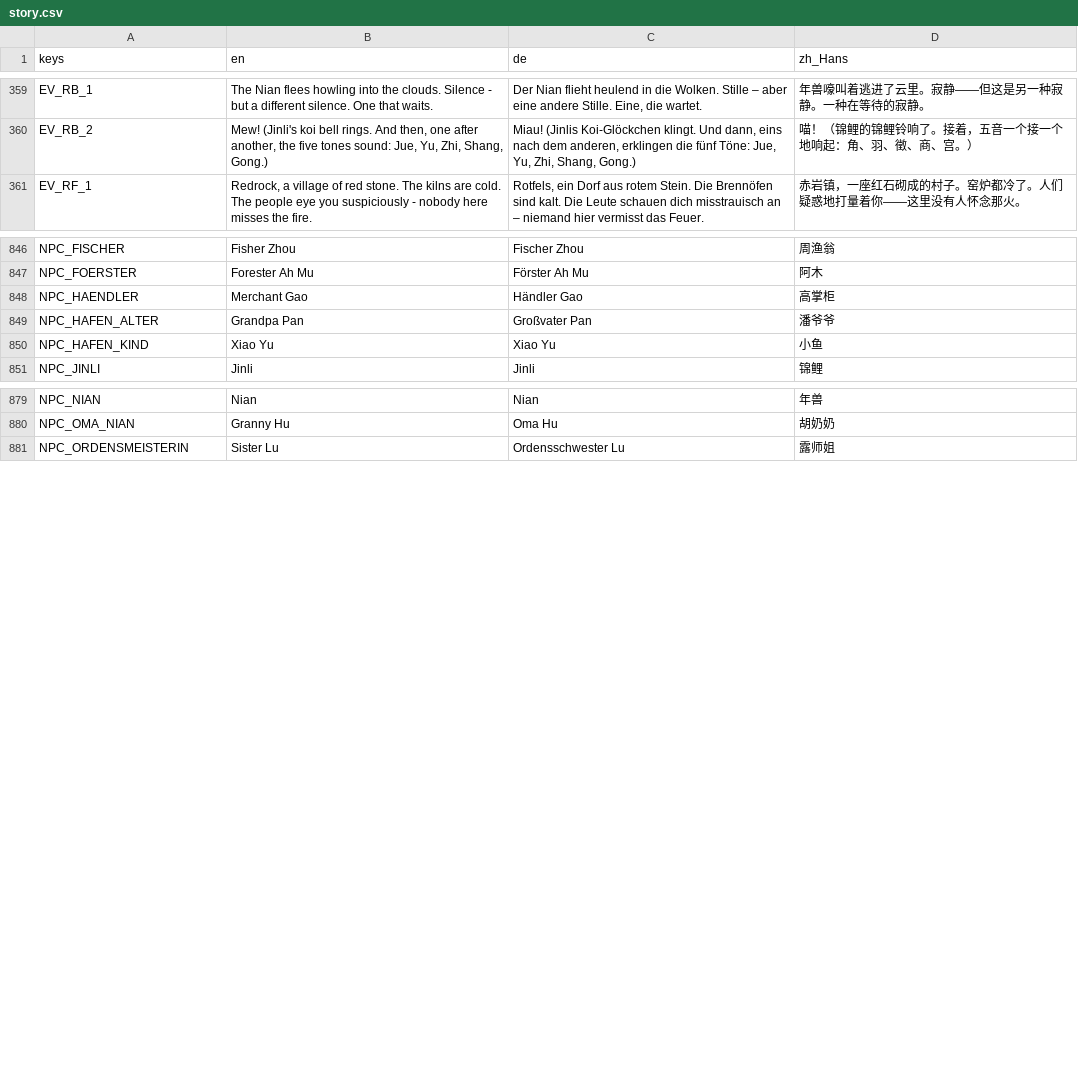
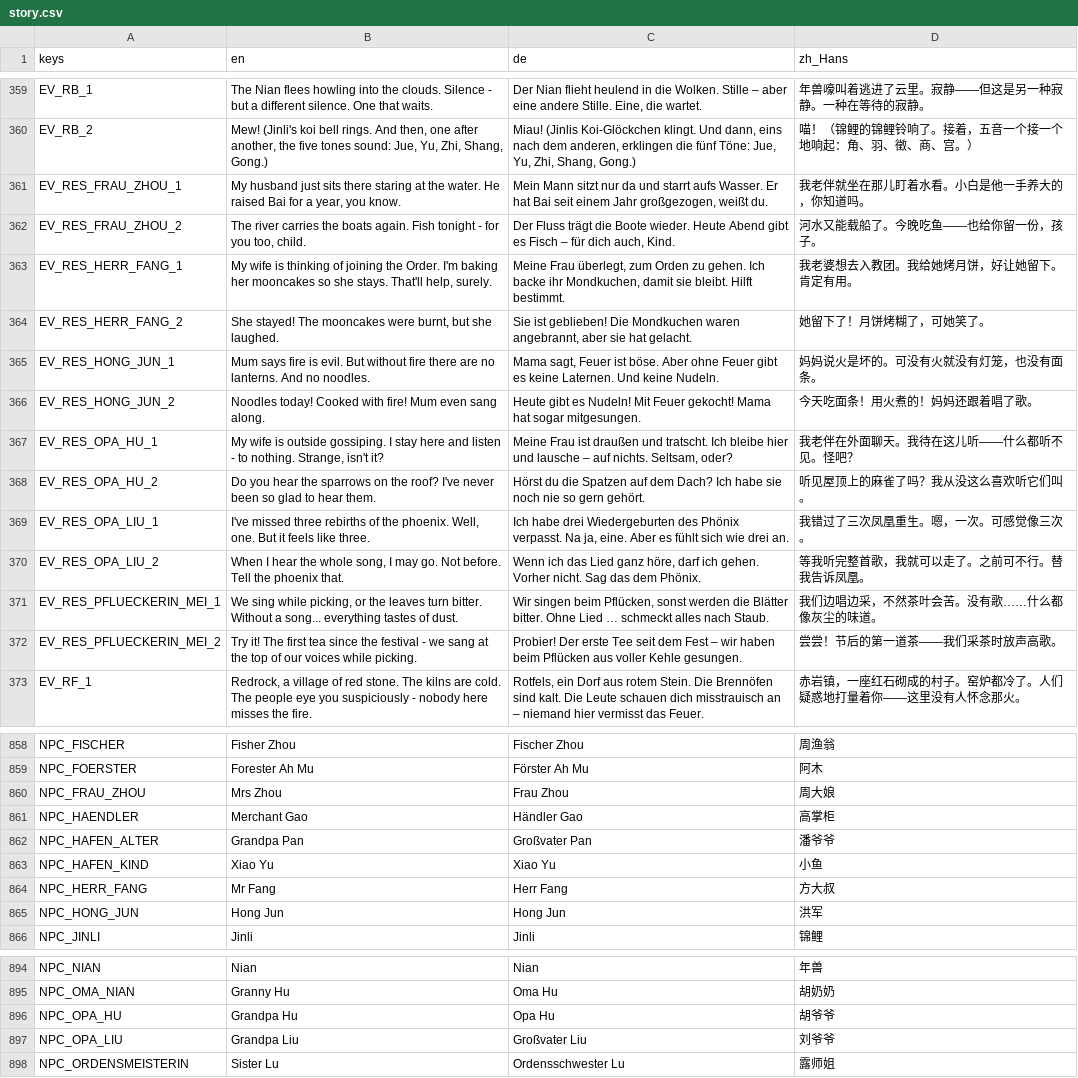
Before and after one commit to sunsetterphoto/wuyin, a CSV file: game/data/i18n/story.csv, drawn as a sheet; only a part is shown, gaps mark what is left out; the diff covers the shown part only.

```diff
--- a/game/data/i18n/story.csv
+++ b/game/data/i18n/story.csv
@@ -360,2 +360,14 @@ EV_RB_1,The Nian flees howling into the clouds. Silence - but a different silenc
 EV_RB_2,"Mew! (Jinli's koi bell rings. And then, one after another, the five tones sound: Jue, Yu, Zhi, Shang, Gong.)","Miau! (Jinlis Koi-Glöckchen klingt. Und dann, eins nach dem anderen, erklingen die fünf Töne: Jue, Yu, Zhi, Shang, Gong.)",喵！（锦鲤的锦鲤铃响了。接着，五音一个接一个地响起：角、羽、徵、商、宫。）
+EV_RES_FRAU_ZHOU_1,"My husband just sits there staring at the water. He raised Bai for a year, you know.","Mein Mann sitzt nur da und starrt aufs Wasser. Er hat Bai seit einem Jahr großgezogen, weißt du.",我老伴就坐在那儿盯着水看。小白是他一手养大的，你知道吗。
+EV_RES_FRAU_ZHOU_2,"The river carries the boats again. Fish tonight - for you too, child.","Der Fluss trägt die Boote wieder. Heute Abend gibt es Fisch – für dich auch, Kind.",河水又能载船了。今晚吃鱼——也给你留一份，孩子。
+EV_RES_HERR_FANG_1,"My wife is thinking of joining the Order. I'm baking her mooncakes so she stays. That'll help, surely.","Meine Frau überlegt, zum Orden zu gehen. Ich backe ihr Mondkuchen, damit sie bleibt. Hilft bestimmt.",我老婆想去入教团。我给她烤月饼，好让她留下。肯定有用。
+EV_RES_HERR_FANG_2,"She stayed! The mooncakes were burnt, but she laughed.","Sie ist geblieben! Die Mondkuchen waren angebrannt, aber sie hat gelacht.",她留下了！月饼烤糊了，可她笑了。
+EV_RES_HONG_JUN_1,Mum says fire is evil. But without fire there are no lanterns. And no noodles.,"Mama sagt, Feuer ist böse. Aber ohne Feuer gibt es keine Laternen. Und keine Nudeln.",妈妈说火是坏的。可没有火就没有灯笼，也没有面条。
+EV_RES_HONG_JUN_2,Noodles today! Cooked with fire! Mum even sang along.,Heute gibt es Nudeln! Mit Feuer gekocht! Mama hat sogar mitgesungen.,今天吃面条！用火煮的！妈妈还跟着唱了歌。
+EV_RES_OPA_HU_1,"My wife is outside gossiping. I stay here and listen - to nothing. Strange, isn't it?","Meine Frau ist draußen und tratscht. Ich bleibe hier und lausche – auf nichts. Seltsam, oder?",我老伴在外面聊天。我待在这儿听——什么都听不见。怪吧？
+EV_RES_OPA_HU_2,Do you hear the sparrows on the roof? I've never been so glad to hear them.,Hörst du die Spatzen auf dem Dach? Ich habe sie noch nie so gern gehört.,听见屋顶上的麻雀了吗？我从没这么喜欢听它们叫。
+EV_RES_OPA_LIU_1,"I've missed three rebirths of the phoenix. Well, one. But it feels like three.","Ich habe drei Wiedergeburten des Phönix verpasst. Na ja, eine. Aber es fühlt sich wie drei an.",我错过了三次凤凰重生。嗯，一次。可感觉像三次。
+EV_RES_OPA_LIU_2,"When I hear the whole song, I may go. Not before. Tell the phoenix that.","Wenn ich das Lied ganz höre, darf ich gehen. Vorher nicht. Sag das dem Phönix.",等我听完整首歌，我就可以走了。之前可不行。替我告诉凤凰。
+EV_RES_PFLUECKERIN_MEI_1,"We sing while picking, or the leaves turn bitter. Without a song... everything tastes of dust.","Wir singen beim Pflücken, sonst werden die Blätter bitter. Ohne Lied … schmeckt alles nach Staub.",我们边唱边采，不然茶叶会苦。没有歌……什么都像灰尘的味道。
+EV_RES_PFLUECKERIN_MEI_2,Try it! The first tea since the festival - we sang at the top of our voices while picking.,Probier! Der erste Tee seit dem Fest – wir haben beim Pflücken aus voller Kehle gesungen.,尝尝！节后的第一道茶——我们采茶时放声高歌。
 EV_RF_1,"Redrock, a village of red stone. The kilns are cold. The people eye you suspiciously - nobody here misses the fire.","Rotfels, ein Dorf aus rotem Stein. Die Brennöfen sind kalt. Die Leute schauen dich misstrauisch an – niemand hier vermisst das Feuer.",赤岩镇，一座红石砌成的村子。窑炉都冷了。人们疑惑地打量着你——这里没有人怀念那火。
@@ -847,2 +859,3 @@ NPC_FISCHER,Fisher Zhou,Fischer Zhou,周渔翁
 NPC_FOERSTER,Forester Ah Mu,Förster Ah Mu,阿木
+NPC_FRAU_ZHOU,Mrs Zhou,Frau Zhou,周大娘
 NPC_HAENDLER,Merchant Gao,Händler Gao,高掌柜
@@ -850,2 +863,4 @@ NPC_HAFEN_ALTER,Grandpa Pan,Großvater Pan,潘爷爷
 NPC_HAFEN_KIND,Xiao Yu,Xiao Yu,小鱼
+NPC_HERR_FANG,Mr Fang,Herr Fang,方大叔
+NPC_HONG_JUN,Hong Jun,Hong Jun,洪军
 NPC_JINLI,Jinli,Jinli,锦鲤
@@ -880,2 +895,4 @@ NPC_NIAN,Nian,Nian,年兽
 NPC_OMA_NIAN,Granny Hu,Oma Hu,胡奶奶
+NPC_OPA_HU,Grandpa Hu,Opa Hu,胡爷爷
+NPC_OPA_LIU,Grandpa Liu,Großvater Liu,刘爷爷
 NPC_ORDENSMEISTERIN,Sister Lu,Ordensschwester Lu,露师姐
```
Also changed, not shown: 1 added row elsewhere in this file, 22 other files.
